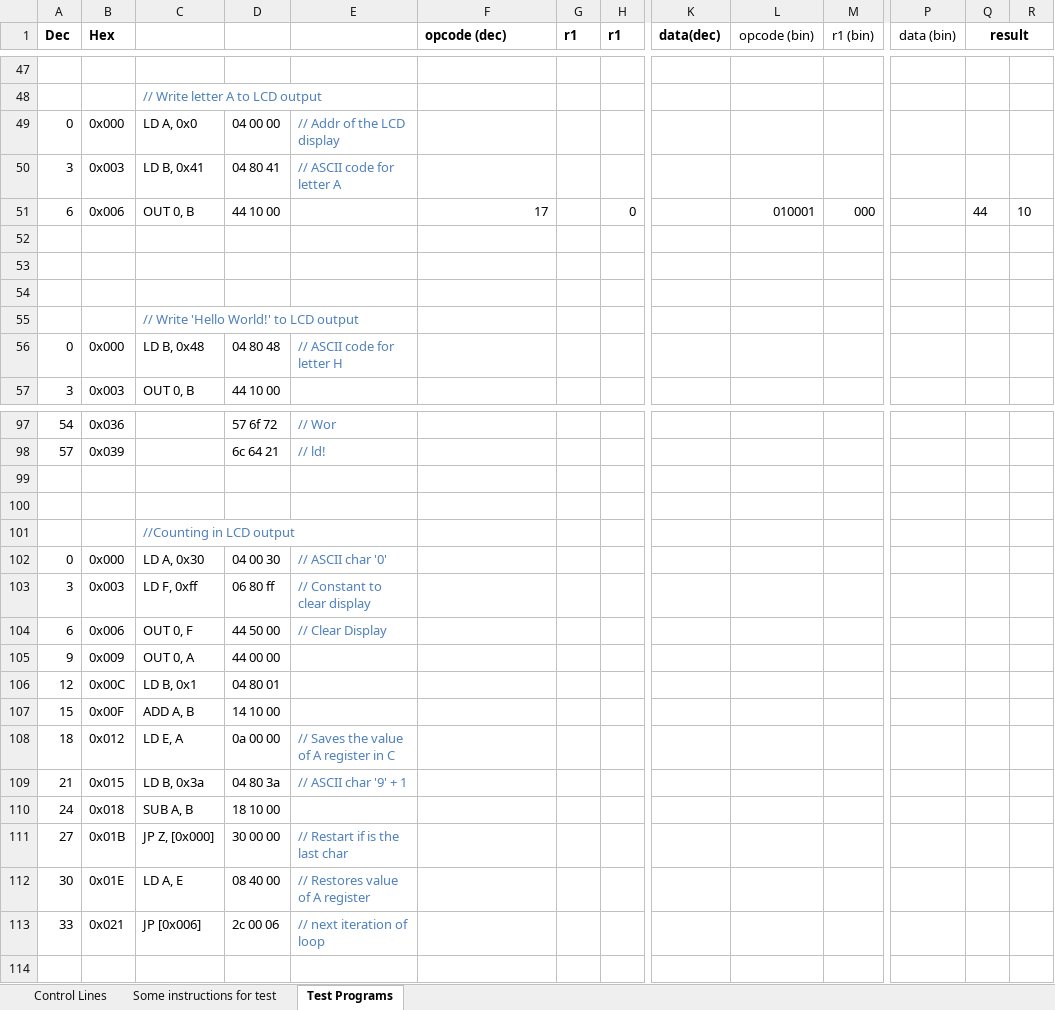
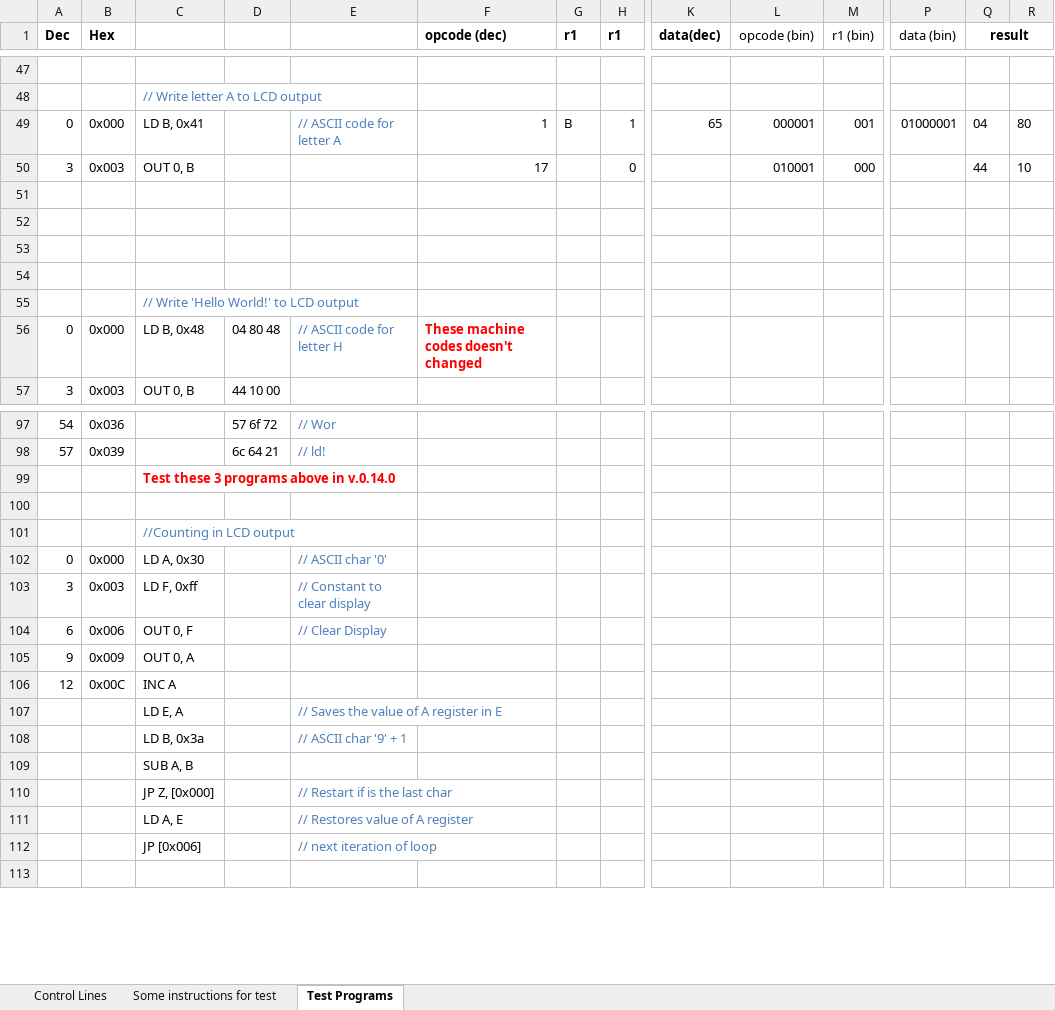
Before and after one commit to albs-br/jaca, an Excel workbook: 2nd gen - 8 bit cpu/Instruction control lines.xlsx, sheet Test Programs, drawn as a sheet; only a part is shown, gaps mark what is left out; values as stored, in another font and other column widths than the file's, no borders; removed rows and columns are numbered as before the commit, all else as after; rows hold the shown columns only; the diff covers the shown part only; the diff names each change by its address in the sheet, - before the commit and + after, or states it on an @@ line.

Commit message:
Changed more 3 test programs to work with the new opcodes. Not tested yet

```diff
--- a/2nd gen - 8 bit cpu/Instruction control lines.xlsx (sheet Test Programs)
+++ b/2nd gen - 8 bit cpu/Instruction control lines.xlsx (sheet Test Programs)
-row 49: 0 | 0x000 | LD A, 0x0 | 04 00 00 | // Addr of the LCD display
-row 50: 3 | 0x003 | LD B, 0x41 | 04 80 41 | // ASCII code for letter A
+row 49: 0 | 0x000 | LD B, 0x41 |  | // ASCII code for letter A | 1 | B | 1 | 65 | 000001 | 001 | 01000001 | 04 | 80
-A50 (Dec): 6
+A50 (Dec): 3
-B50 (Hex): 0x006
+B50 (Hex): 0x003
-D50: 44 10 00
+D50: (empty)
+row 51: (empty)
-F56 (opcode (dec)): (empty)
+F56 (opcode (dec)): These machine codes doesn't changed
-C99: (empty)
+C99: Test these 3 programs above in v.0.14.0
-D102: 04 00 30
+D102: (empty)
-D103: 06 80 ff
+D103: (empty)
-D104: 44 50 00
+D104: (empty)
-D105: 44 00 00
+D105: (empty)
-C106: LD B, 0x1
+C106: INC A
-D106: 04 80 01
+D106: (empty)
-row 107: 15 | 0x00F | ADD A, B | 14 10 00
-row 108: 18 | 0x012 | LD E, A | 0a 00 00 | // Saves the value of A register in C
-row 109: 21 | 0x015 | LD B, 0x3a | 04 80 3a | // ASCII char '9' + 1
-row 110: 24 | 0x018 | SUB A, B | 18 10 00
-row 111: 27 | 0x01B | JP Z, [0x000] | 30 00 00 | // Restart if is the last char
-row 112: 30 | 0x01E | LD A, E | 08 40 00 | // Restores value of A register
-row 113: 33 | 0x021 | JP [0x006] | 2c 00 06 | // next iteration of loop
+row 107:  |  | LD E, A |  | // Saves the value of A register in E
+row 108:  |  | LD B, 0x3a |  | // ASCII char '9' + 1
+row 109:  |  | SUB A, B
+row 110:  |  | JP Z, [0x000] |  | // Restart if is the last char
+row 111:  |  | LD A, E |  | // Restores value of A register
+row 112:  |  | JP [0x006] |  | // next iteration of loop
```
Also changed, not shown: 10 added rows, 10 removed rows and 8 edited cells elsewhere in this sheet, formulas that keep their value.
